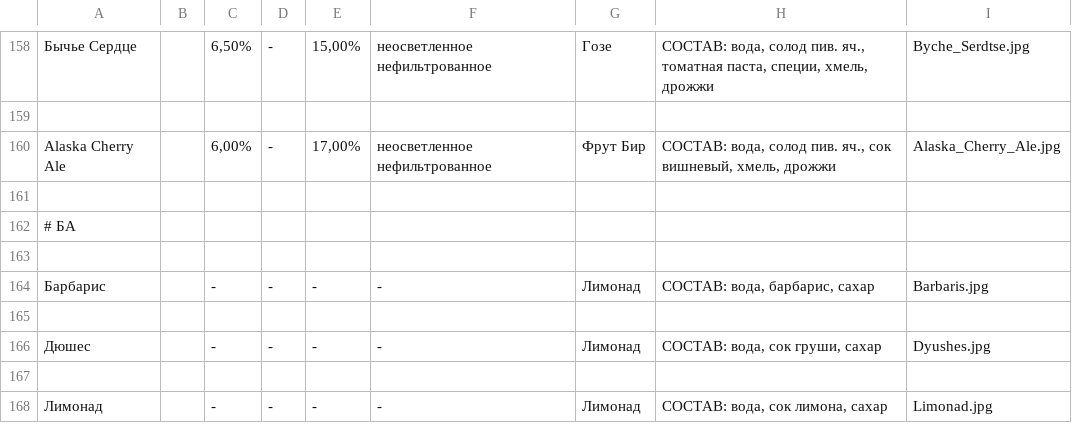
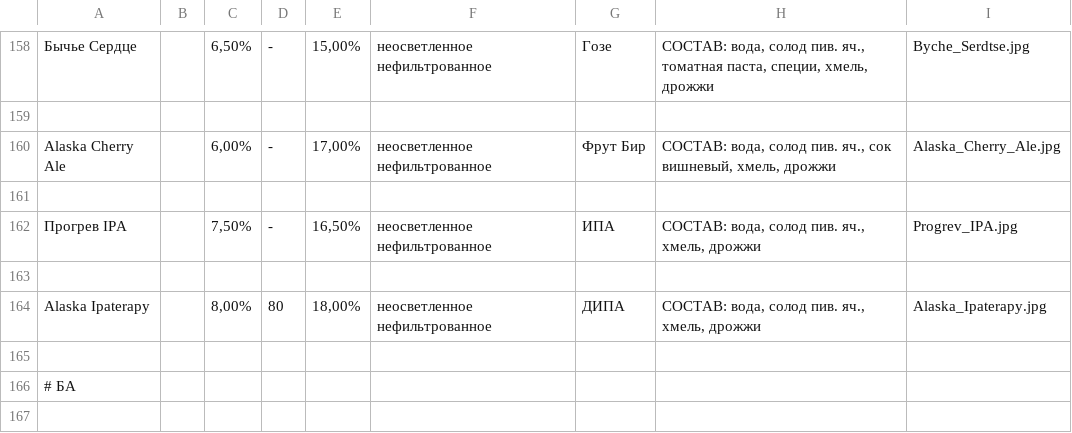
Before and after one commit to icichli/wobbler-app, a CSV file: Шаблон_Пиво_А5.csv, drawn as a sheet; only a part is shown, gaps mark what is left out; the shorter side is filled out with more unchanged rows.

```diff
--- a/Шаблон_Пиво_А5.csv
+++ b/Шаблон_Пиво_А5.csv
@@ -161,2 +161,6 @@ Alaska Cherry Ale;;6,00%;-;17,00%;неосветленное нефильтро
 ;;;;;;;;
+Прогрев IPA;;7,50%;-;16,50%;неосветленное нефильтрованное;ИПА;СОСТАВ: вода, солод пив. яч., хмель, дрожжи;Progrev_IPA.jpg
+;;;;;;;;
+Alaska Ipaterapy;;8,00%;80;18,00%;неосветленное нефильтрованное;ДИПА;СОСТАВ: вода, солод пив. яч., хмель, дрожжи;Alaska_Ipaterapy.jpg
+;;;;;;;;
 # БА;;;;;;;;
```
Also changed, not shown: 3 other files.
